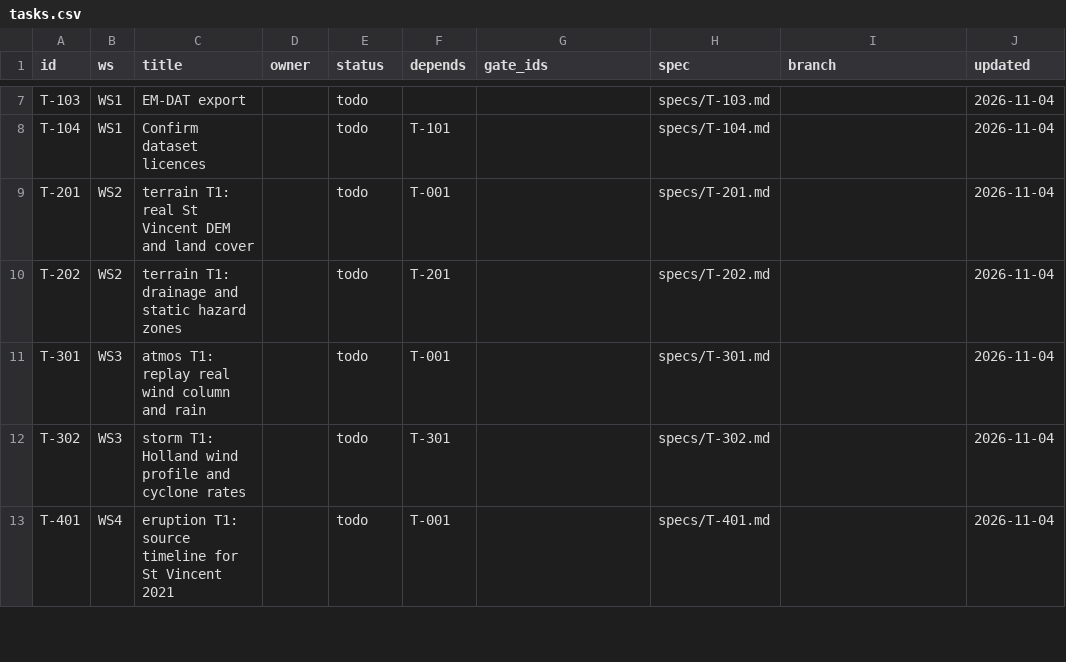
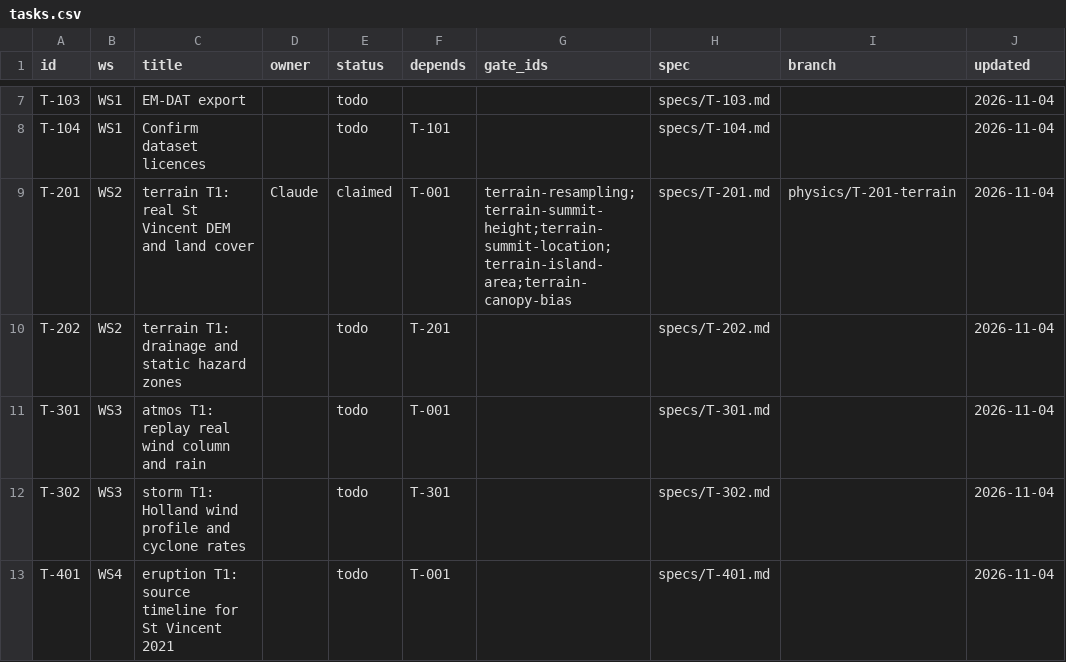
Before and after one commit to Muammal/Qiskit-Fest-Qognition, a CSV file: workboard/tasks.csv, drawn as a sheet; only a part is shown, gaps mark what is left out.

```diff
--- a/workboard/tasks.csv
+++ b/workboard/tasks.csv
@@ -8,3 +8,3 @@ T-103,WS1,EM-DAT export,,todo,,,specs/T-103.md,,2026-11-04
 T-104,WS1,Confirm dataset licences,,todo,T-101,,specs/T-104.md,,2026-11-04
-T-201,WS2,terrain T1: real St Vincent DEM and land cover,,todo,T-001,,specs/T-201.md,,2026-11-04
+T-201,WS2,terrain T1: real St Vincent DEM and land cover,Claude,claimed,T-001,terrain-resampling;terrain-summit-height;terrain-summit-location;terrain-island-area;terrain-canopy-bias,specs/T-201.md,physics/T-201-terrain,2026-11-04
 T-202,WS2,terrain T1: drainage and static hazard zones,,todo,T-201,,specs/T-202.md,,2026-11-04
```
Also changed, not shown: 7 other files.
